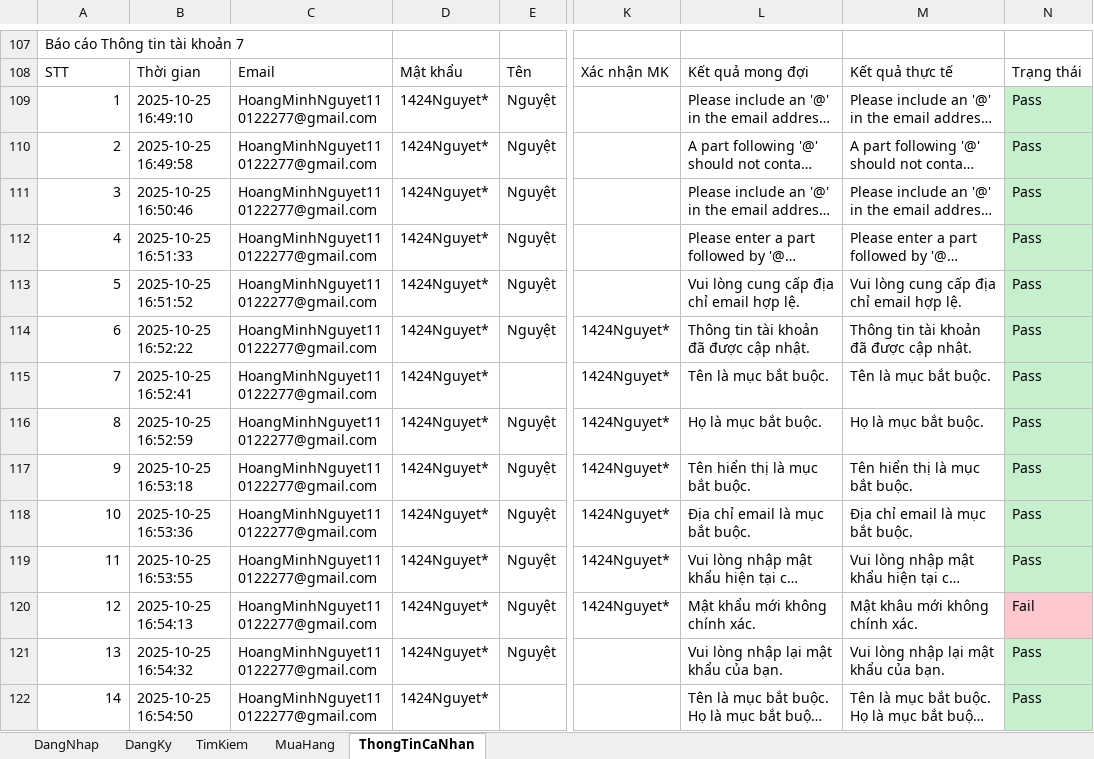
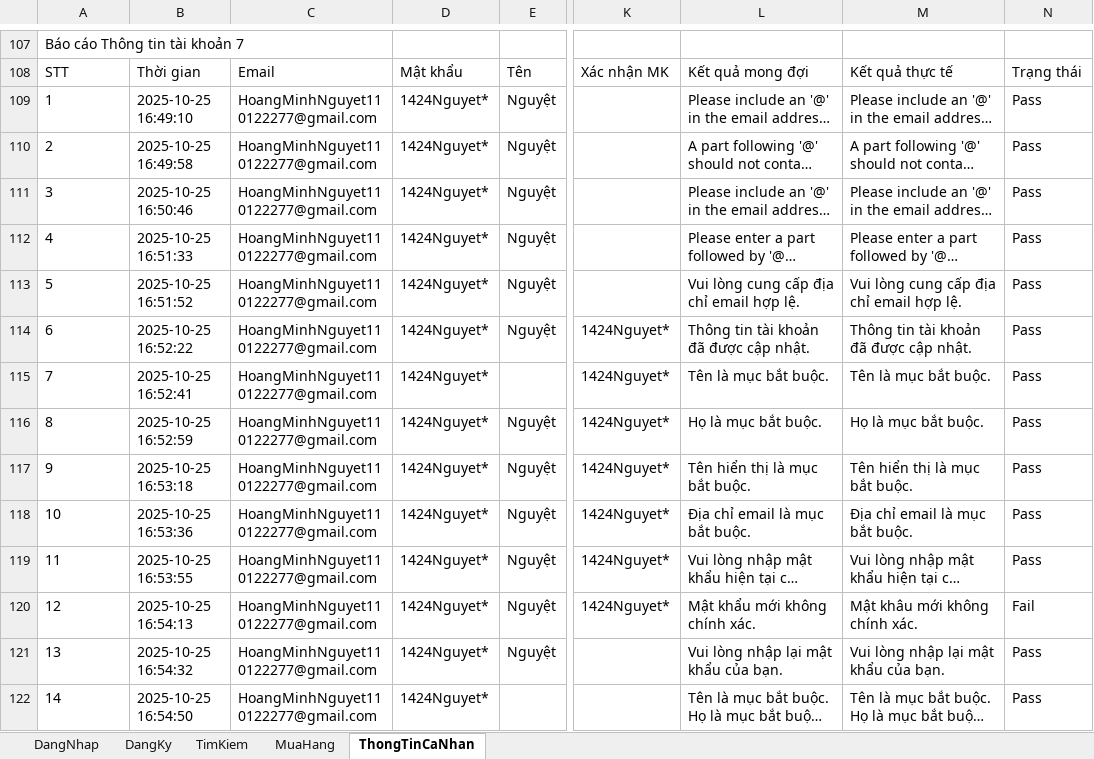
Before and after one commit to minhnguyet1424/Doan4, an Excel workbook: codedoan4/reports/report.xlsx, sheet ThongTinCaNhan, drawn as a sheet; only a part is shown, gaps mark what is left out; long unchanged cells end in …; values as stored, in another font and other column widths than the file's, no borders; the diff covers the shown part only; the diff names each change by its address in the sheet, - before the commit and + after, or states it on an @@ line.

```diff
--- a/codedoan4/reports/report.xlsx (sheet ThongTinCaNhan)
+++ b/codedoan4/reports/report.xlsx (sheet ThongTinCaNhan)
-A109:A122 alignment: right
+A109:A122 alignment: left
-N109:N119 fill: #C6EFCE
+N109:N119 fill: none
-N120 fill: #FFC7CE
+N120 fill: none
-N121:N122 fill: #C6EFCE
+N121:N122 fill: none
```
Also changed, not shown: 17 removed rows and cell formats elsewhere in this sheet, sheet TimKiem, sheet DangNhap, sheet DangKy, codedoan4/data/input_case.xlsx, 11 other files.
